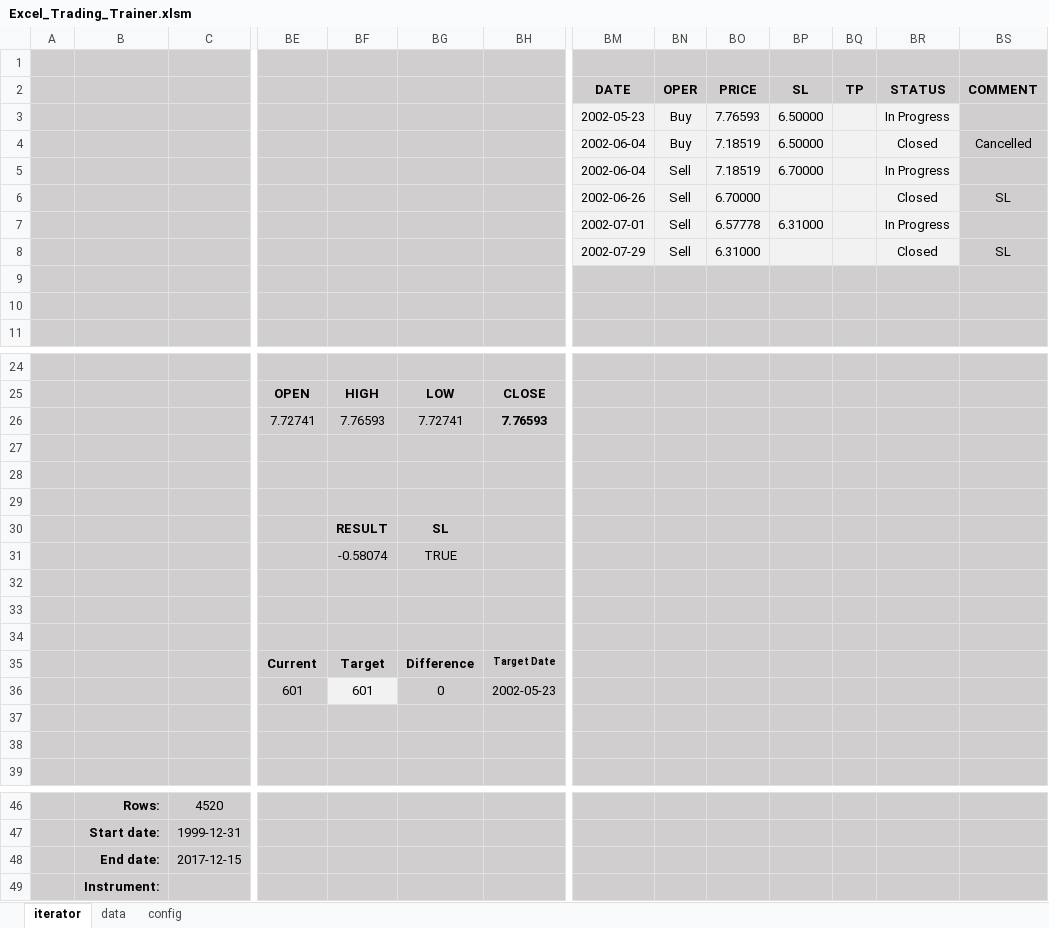
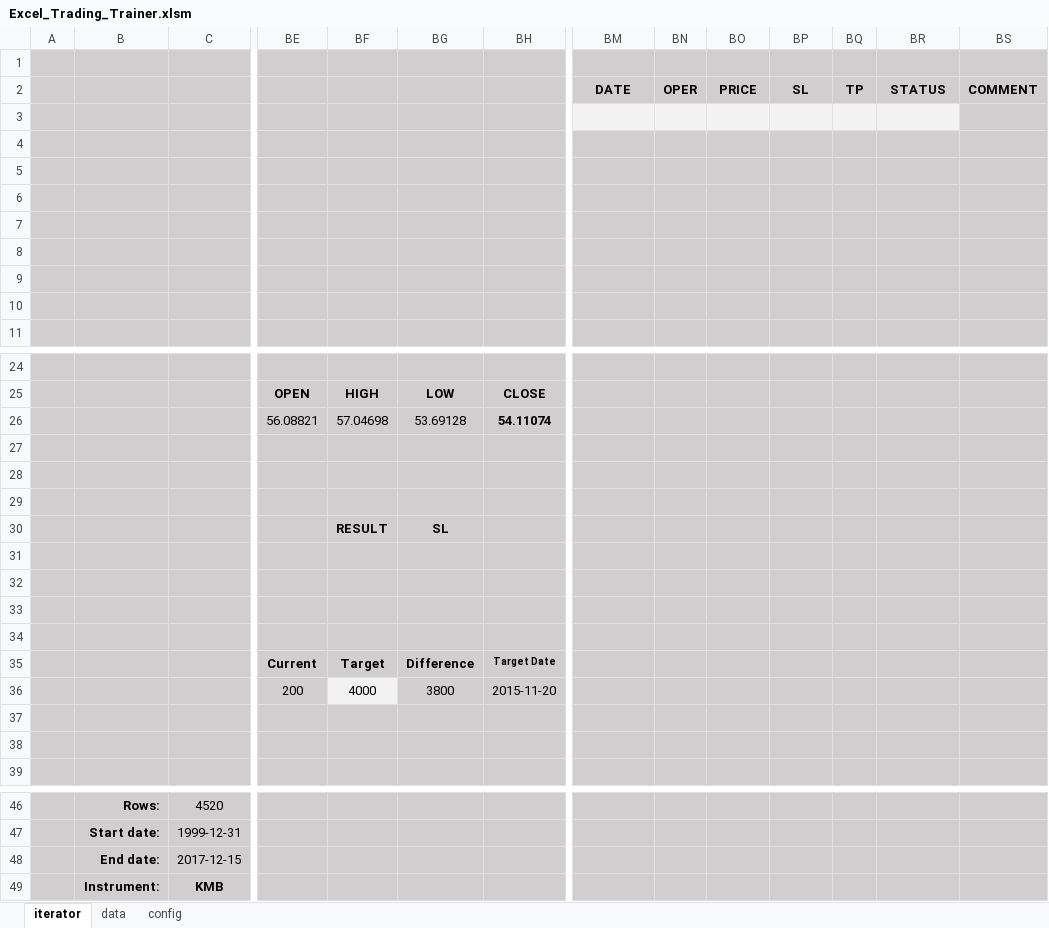
Before and after one commit to gonzsanc/Excel-Trading-Trainer, an Excel workbook: src/Excel_Trading_Trainer.xlsm, sheet iterator, drawn as a sheet; only a part is shown, gaps mark what is left out; values as stored, in another font and other column widths than the file's, no borders; charts and pictures and conditional formats not drawn; removed rows and columns are numbered as before the commit, all else as after; rows hold the shown columns only; the diff names each change by its address in the sheet, - before the commit and + after, or states it on an @@ line.

```diff
--- a/src/Excel_Trading_Trainer.xlsm (sheet iterator)
+++ b/src/Excel_Trading_Trainer.xlsm (sheet iterator)
-row 3:  |  |  |  |  |  |  | 2002-05-23 | Buy | 7.76593 | 6.50000 |  | In Progress
+row 3: (empty)
-row 4:  |  |  |  |  |  |  | 2002-06-04 | Buy | 7.18519 | 6.50000 |  | Closed | Cancelled
+row 4: (empty)
-BM4:BR8 fill: #F2F2F2
+BM4:BR8 fill: #D0CECE
-row 5:  |  |  |  |  |  |  | 2002-06-04 | Sell | 7.18519 | 6.70000 |  | In Progress
+row 5: (empty)
-row 6:  |  |  |  |  |  |  | 2002-06-26 | Sell | 6.70000 |  |  | Closed | SL
+row 6: (empty)
-row 7:  |  |  |  |  |  |  | 2002-07-01 | Sell | 6.57778 | 6.31000 |  | In Progress
+row 7: (empty)
-row 8:  |  |  |  |  |  |  | 2002-07-29 | Sell | 6.31000 |  |  | Closed | SL
+row 8: (empty)
-row 26:  |  |  | 7.72741 | 7.76593 | 7.72741 | 7.76593
+row 26:  |  |  | 56.08821 | 57.04698 | 53.69128 | 54.11074
-row 31:  |  |  |  | -0.58074 | TRUE
+row 31: (empty)
-row 36:  |  |  | 601 | 601 | 0 | 2002-05-23
+row 36:  |  |  | 200 | 4000 | 3800 | 2015-11-20
-C49: (empty)
+C49: KMB
```
Also changed, not shown: sheet data, sheet config, charts or pictures, 1 other file.
